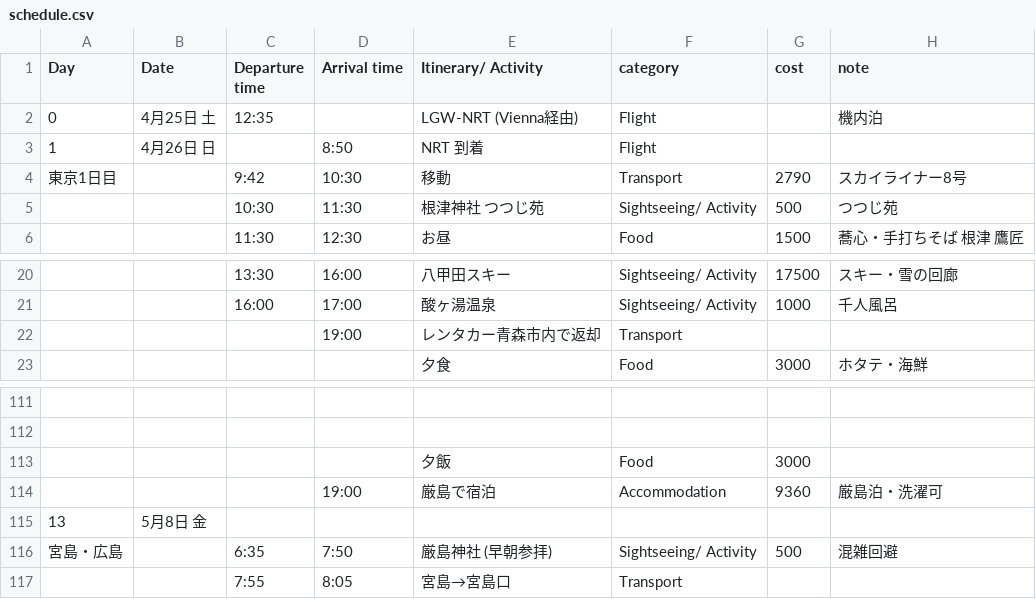
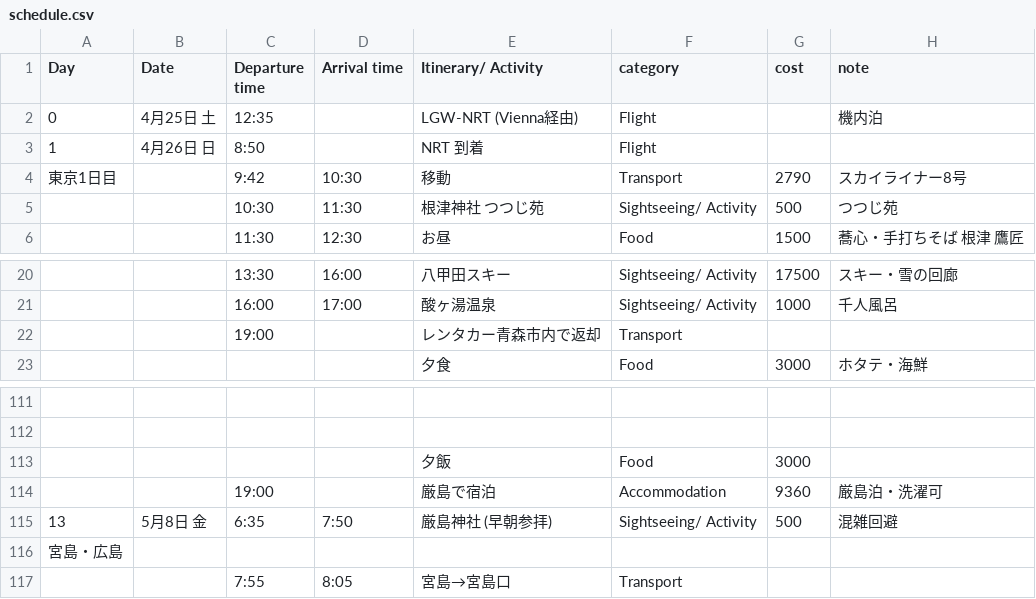
Before and after one commit to natsuki-or/japan-trip.github.io, a CSV file: schedule.csv, drawn as a sheet; only a part is shown, gaps mark what is left out; removed rows and columns are numbered as before the commit, all else as after; rows hold the shown columns only; the diff covers the shown part only; the diff names each change by its address in the sheet, - before the commit and + after, or states it on an @@ line.

```diff
--- a/schedule.csv
+++ b/schedule.csv
-C3 (Departure time): (empty)
+C3 (Departure time): 8:50
-D3 (Arrival time): 8:50
+D3 (Arrival time): (empty)
-C22 (Departure time): (empty)
+C22 (Departure time): 19:00
-D22 (Arrival time): 19:00
+D22 (Arrival time): (empty)
@@ column A (Day) renumbered between rows 68 and 115 @@
-C114 (Departure time): (empty)
+C114 (Departure time): 19:00
-D114 (Arrival time): 19:00
+D114 (Arrival time): (empty)
-row 115: 13 | 5月8日 金
-B115 (Date): (empty)
+B115 (Date): 5月8日 金
+row 116: 宮島・広島
```
Also changed, not shown: 5 added rows, 5 removed rows and 10 edited cells elsewhere in this file.
